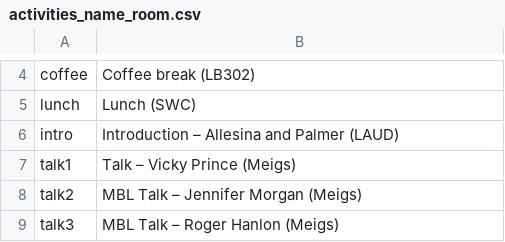
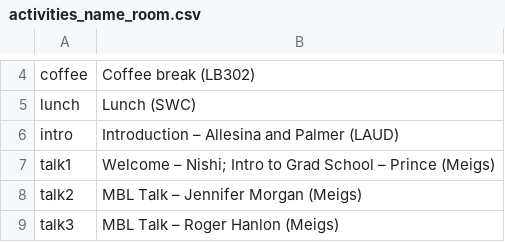
Before and after one commit to StefanoAllesina/BSD-QBio2, a CSV file: schedule/code_generate_schedule/tables/activities_name_room.csv, drawn as a sheet; only a part is shown, gaps mark what is left out.

Commit message:
Schedules: missing only room numbers for pd

```diff
--- a/schedule/code_generate_schedule/tables/activities_name_room.csv
+++ b/schedule/code_generate_schedule/tables/activities_name_room.csv
@@ -6,3 +6,3 @@ lunch,Lunch (SWC)
 intro,Introduction – Allesina and Palmer (LAUD)
-talk1,Talk – Vicky Prince (Meigs)
+talk1,Welcome – Nishi; Intro to Grad School – Prince (Meigs)
 talk2,MBL Talk – Jennifer Morgan (Meigs)
```
Also changed, not shown: 28 other files.
